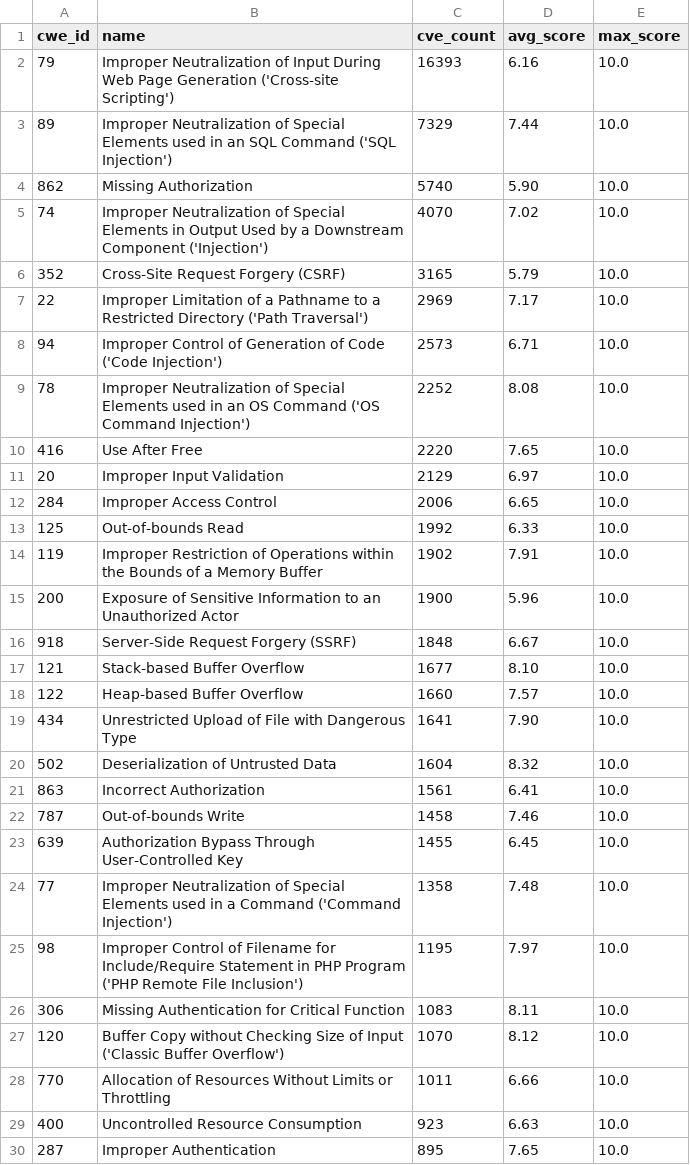
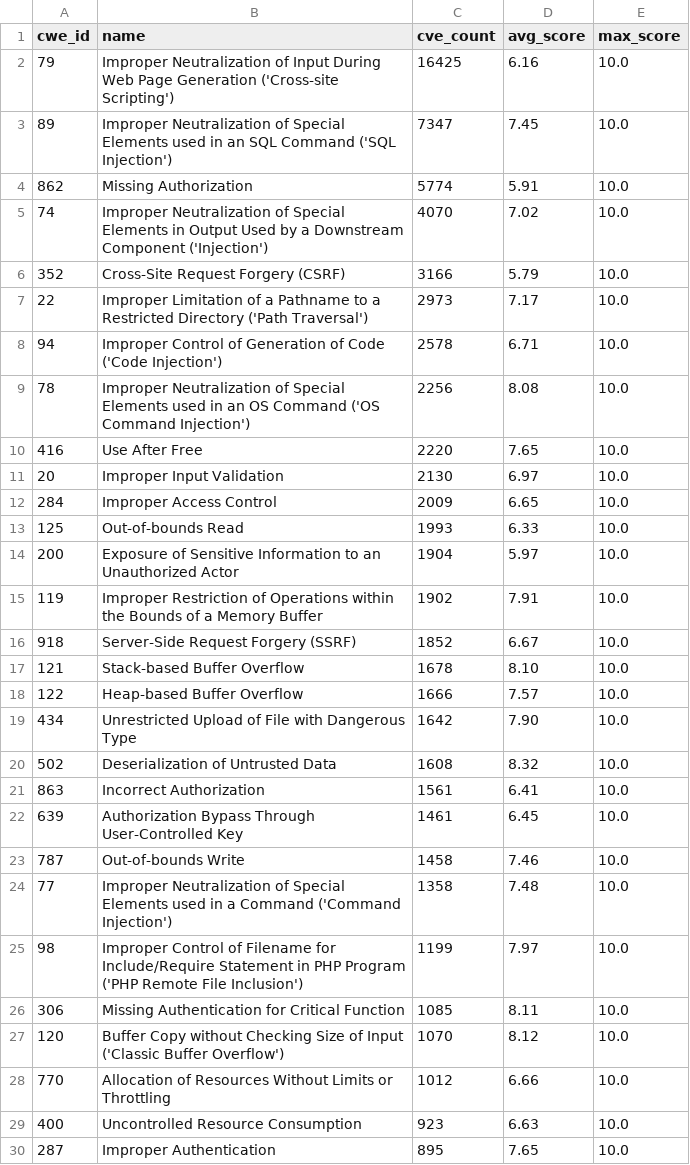
Before and after one commit to x-cmd/cve, a TSV file: report/cwe.top100.by-cve-count.since-2024.report.tsv, drawn as a sheet; only a part is shown; the diff covers the shown part only.

```diff
--- a/report/cwe.top100.by-cve-count.since-2024.report.tsv
+++ b/report/cwe.top100.by-cve-count.since-2024.report.tsv
@@ -1,29 +1,29 @@
 cwe_id	name	cve_count	avg_score	max_score
-79	Improper Neutralization of Input During Web Page Generation ('Cross-site Scripting')	16393	6.16	10.0
-89	Improper Neutralization of Special Elements used in an SQL Command ('SQL Injection')	7329	7.44	10.0
-862	Missing Authorization	5740	5.90	10.0
+79	Improper Neutralization of Input During Web Page Generation ('Cross-site Scripting')	16425	6.16	10.0
+89	Improper Neutralization of Special Elements used in an SQL Command ('SQL Injection')	7347	7.45	10.0
+862	Missing Authorization	5774	5.91	10.0
 74	Improper Neutralization of Special Elements in Output Used by a Downstream Component ('Injection')	4070	7.02	10.0
-352	Cross-Site Request Forgery (CSRF)	3165	5.79	10.0
-22	Improper Limitation of a Pathname to a Restricted Directory ('Path Traversal')	2969	7.17	10.0
-94	Improper Control of Generation of Code ('Code Injection')	2573	6.71	10.0
-78	Improper Neutralization of Special Elements used in an OS Command ('OS Command Injection')	2252	8.08	10.0
+352	Cross-Site Request Forgery (CSRF)	3166	5.79	10.0
+22	Improper Limitation of a Pathname to a Restricted Directory ('Path Traversal')	2973	7.17	10.0
+94	Improper Control of Generation of Code ('Code Injection')	2578	6.71	10.0
+78	Improper Neutralization of Special Elements used in an OS Command ('OS Command Injection')	2256	8.08	10.0
 416	Use After Free	2220	7.65	10.0
-20	Improper Input Validation	2129	6.97	10.0
-284	Improper Access Control	2006	6.65	10.0
-125	Out-of-bounds Read	1992	6.33	10.0
+20	Improper Input Validation	2130	6.97	10.0
+284	Improper Access Control	2009	6.65	10.0
+125	Out-of-bounds Read	1993	6.33	10.0
+200	Exposure of Sensitive Information to an Unauthorized Actor	1904	5.97	10.0
 119	Improper Restriction of Operations within the Bounds of a Memory Buffer	1902	7.91	10.0
-200	Exposure of Sensitive Information to an Unauthorized Actor	1900	5.96	10.0
-918	Server-Side Request Forgery (SSRF)	1848	6.67	10.0
-121	Stack-based Buffer Overflow	1677	8.10	10.0
-122	Heap-based Buffer Overflow	1660	7.57	10.0
-434	Unrestricted Upload of File with Dangerous Type	1641	7.90	10.0
-502	Deserialization of Untrusted Data	1604	8.32	10.0
+918	Server-Side Request Forgery (SSRF)	1852	6.67	10.0
+121	Stack-based Buffer Overflow	1678	8.10	10.0
+122	Heap-based Buffer Overflow	1666	7.57	10.0
+434	Unrestricted Upload of File with Dangerous Type	1642	7.90	10.0
+502	Deserialization of Untrusted Data	1608	8.32	10.0
 863	Incorrect Authorization	1561	6.41	10.0
+639	Authorization Bypass Through User-Controlled Key	1461	6.45	10.0
 787	Out-of-bounds Write	1458	7.46	10.0
-639	Authorization Bypass Through User-Controlled Key	1455	6.45	10.0
 77	Improper Neutralization of Special Elements used in a Command ('Command Injection')	1358	7.48	10.0
-98	Improper Control of Filename for Include/Require Statement in PHP Program ('PHP Remote File Inclusion')	1195	7.97	10.0
-306	Missing Authentication for Critical Function	1083	8.11	10.0
+98	Improper Control of Filename for Include/Require Statement in PHP Program ('PHP Remote File Inclusion')	1199	7.97	10.0
+306	Missing Authentication for Critical Function	1085	8.11	10.0
 120	Buffer Copy without Checking Size of Input ('Classic Buffer Overflow')	1070	8.12	10.0
-770	Allocation of Resources Without Limits or Throttling	1011	6.66	10.0
+770	Allocation of Resources Without Limits or Throttling	1012	6.66	10.0
 400	Uncontrolled Resource Consumption	923	6.63	10.0
```
Also changed, not shown: 3 added rows, 3 removed rows and 37 edited cells elsewhere in this file, report/cve.report.tsv, report/cwe.top100.by-cve-count.report.tsv, 6 other files.
